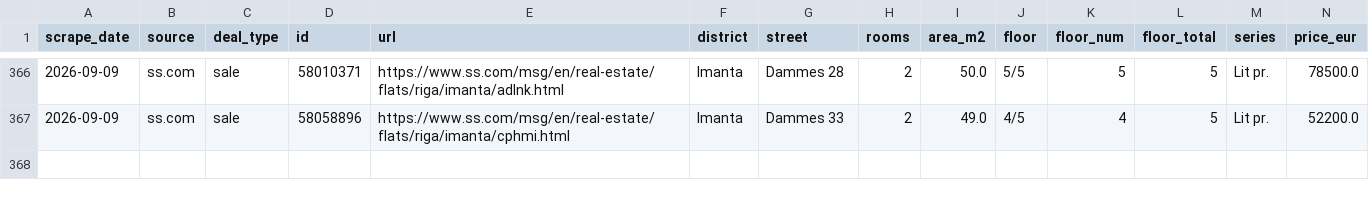
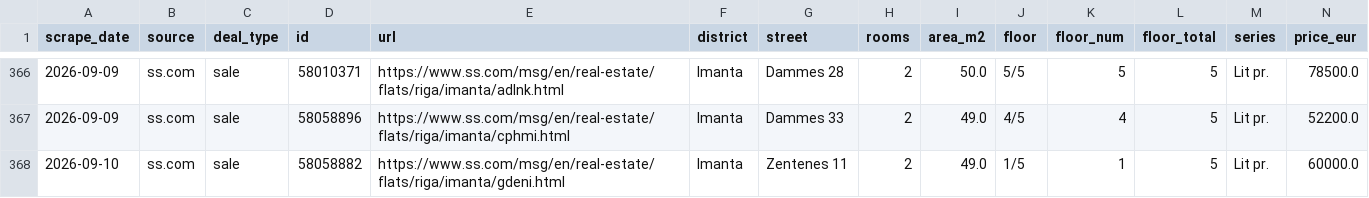
Before and after one commit to RHauslers/riga-flat-deals, a CSV file: data/history.csv, drawn as a sheet; only a part is shown, gaps mark what is left out; rows hold the shown columns only; the diff names each change by its address in the sheet, - before the commit and + after, or states it on an @@ line.

```diff
--- a/data/history.csv
+++ b/data/history.csv
+row 368: 2026-09-10 | ss.com | sale | 58058882 | https://www.ss.com/msg/en/real-estate/flats/riga/imanta/gdeni.html | Imanta | Zentenes 11 | 2 | 49.0 | 1/5 | 1 | 5 | Lit pr. | 60000.0
```
Also changed, not shown: 13 other files.
